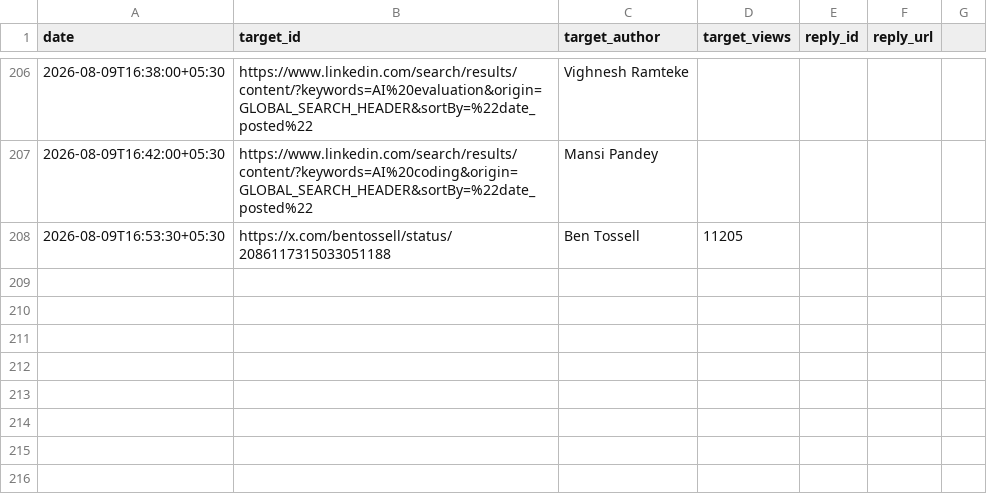
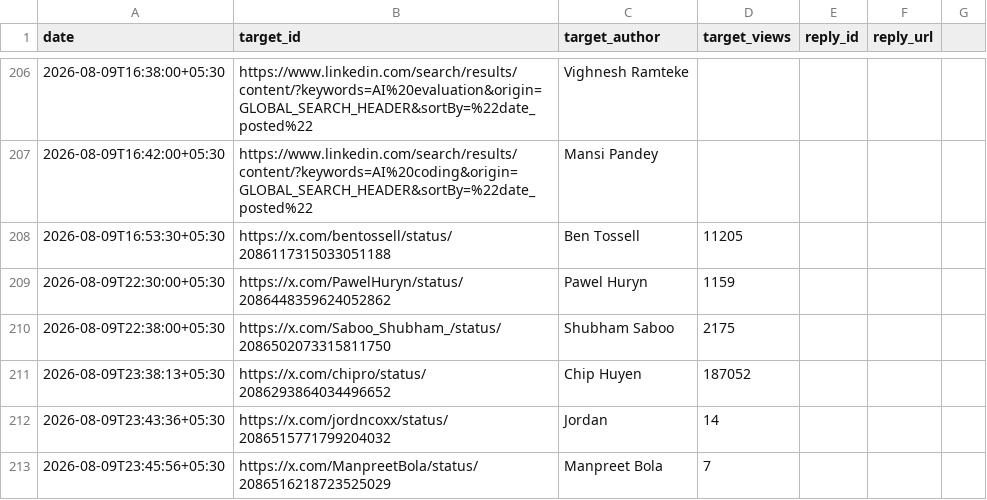
Before and after one commit to Ruchit1395/ruchitdalwadi-com, a CSV file: distribution/first-ten-customers-for-a-b2b-ai-startup/replied-log.csv, drawn as a sheet; only a part is shown, gaps mark what is left out; the diff names each change by its address in the sheet, - before the commit and + after, or states it on an @@ line.

```diff
--- a/distribution/first-ten-customers-for-a-b2b-ai-startup/replied-log.csv
+++ b/distribution/first-ten-customers-for-a-b2b-ai-startup/replied-log.csv
+row 209: 2026-08-09T22:30:00+05:30 | https://x.com/PawelHuryn/status/2086448359624052862 | Pawel Huryn | 1159
+row 210: 2026-08-09T22:38:00+05:30 | https://x.com/Saboo_Shubham_/status/2086502073315811750 | Shubham Saboo | 2175
+row 211: 2026-08-09T23:38:13+05:30 | https://x.com/chipro/status/2086293864034496652 | Chip Huyen | 187052
+row 212: 2026-08-09T23:43:36+05:30 | https://x.com/jordncoxx/status/2086515771799204032 | Jordan | 14
+row 213: 2026-08-09T23:45:56+05:30 | https://x.com/ManpreetBola/status/2086516218723525029 | Manpreet Bola | 7
```
Also changed, not shown: distribution/first-ten-customers-for-a-b2b-ai-startup/tracker.csv, 1 other file.
